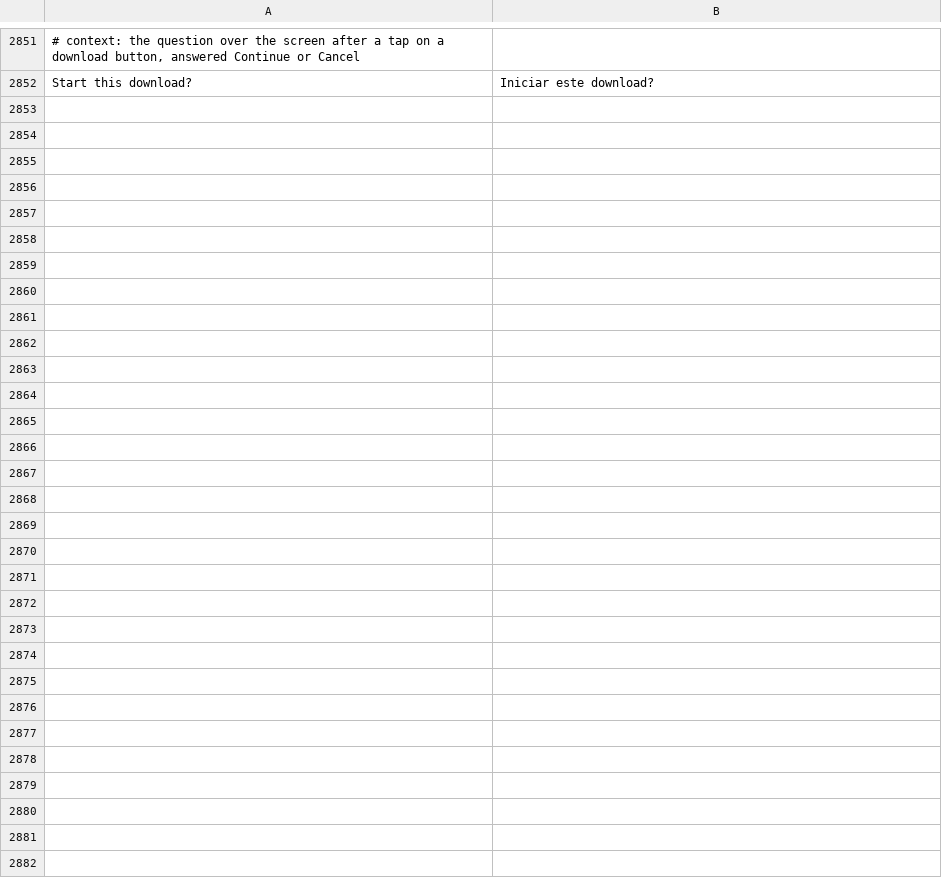
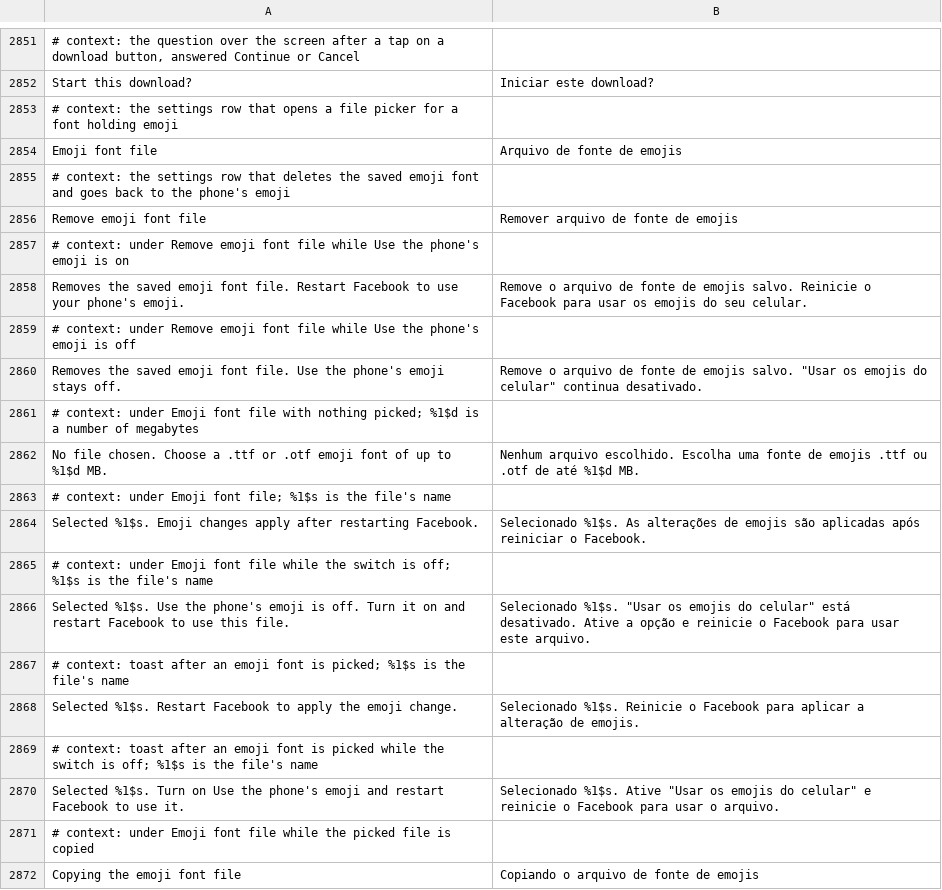
Before and after one commit to SysAdminDoc/HushFacebook, a TSV file: extensions/shared/library/src/main/l10n/pt-rBR.tsv, drawn as a sheet; only a part is shown, gaps mark what is left out; the diff covers the shown part only; the diff names each change by its address in the sheet, - before the commit and + after, or states it on an @@ line.

```diff
--- a/extensions/shared/library/src/main/l10n/pt-rBR.tsv
+++ b/extensions/shared/library/src/main/l10n/pt-rBR.tsv
+row 2853: # context: the settings row that opens a file picker for a font holding emoji
+row 2854: Emoji font file | Arquivo de fonte de emojis
+row 2855: # context: the settings row that deletes the saved emoji font and goes back to the phone's emoji
+row 2856: Remove emoji font file | Remover arquivo de fonte de emojis
+row 2857: # context: under Remove emoji font file while Use the phone's emoji is on
+row 2858: Removes the saved emoji font file. Restart Facebook to use your phone's emoji. | Remove o arquivo de fonte de emojis salvo. Reinicie o Facebook para usar os emojis do seu celular.
+row 2859: # context: under Remove emoji font file while Use the phone's emoji is off
+row 2860: Removes the saved emoji font file. Use the phone's emoji stays off. | Remove o arquivo de fonte de emojis salvo. "Usar os emojis do celular" continua desativado.
+row 2861: # context: under Emoji font file with nothing picked; %1$d is a number of megabytes
+row 2862: No file chosen. Choose a .ttf or .otf emoji font of up to %1$d MB. | Nenhum arquivo escolhido. Escolha uma fonte de emojis .ttf ou .otf de até %1$d MB.
+row 2863: # context: under Emoji font file; %1$s is the file's name
+row 2864: Selected %1$s. Emoji changes apply after restarting Facebook. | Selecionado %1$s. As alterações de emojis são aplicadas após reiniciar o Facebook.
+row 2865: # context: under Emoji font file while the switch is off; %1$s is the file's name
+row 2866: Selected %1$s. Use the phone's emoji is off. Turn it on and restart Facebook to use this file. | Selecionado %1$s. "Usar os emojis do celular" está desativado. Ative a opção e reinicie o Facebook para usar este arquivo.
+row 2867: # context: toast after an emoji font is picked; %1$s is the file's name
+row 2868: Selected %1$s. Restart Facebook to apply the emoji change. | Selecionado %1$s. Reinicie o Facebook para aplicar a alteração de emojis.
+row 2869: # context: toast after an emoji font is picked while the switch is off; %1$s is the file's name
+row 2870: Selected %1$s. Turn on Use the phone's emoji and restart Facebook to use it. | Selecionado %1$s. Ative "Usar os emojis do celular" e reinicie o Facebook para usar o arquivo.
+row 2871: # context: under Emoji font file while the picked file is copied
+row 2872: Copying the emoji font file | Copiando o arquivo de fonte de emojis
```
Also changed, not shown: 17 added rows and 1 removed row elsewhere in this file, extensions/shared/library/src/main/l10n/de.tsv, extensions/shared/library/src/main/l10n/ru.tsv, 32 other files.
